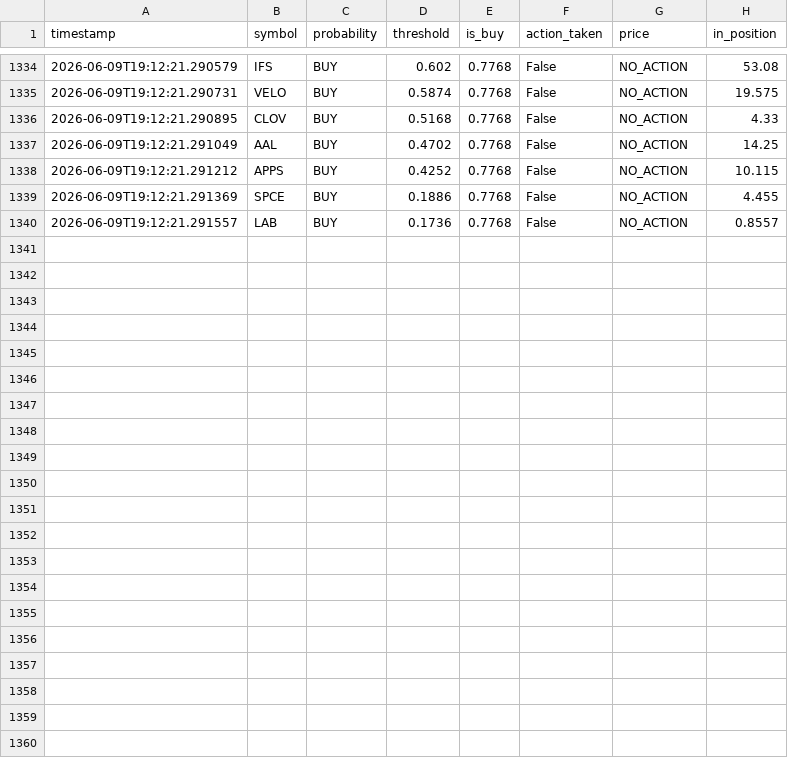
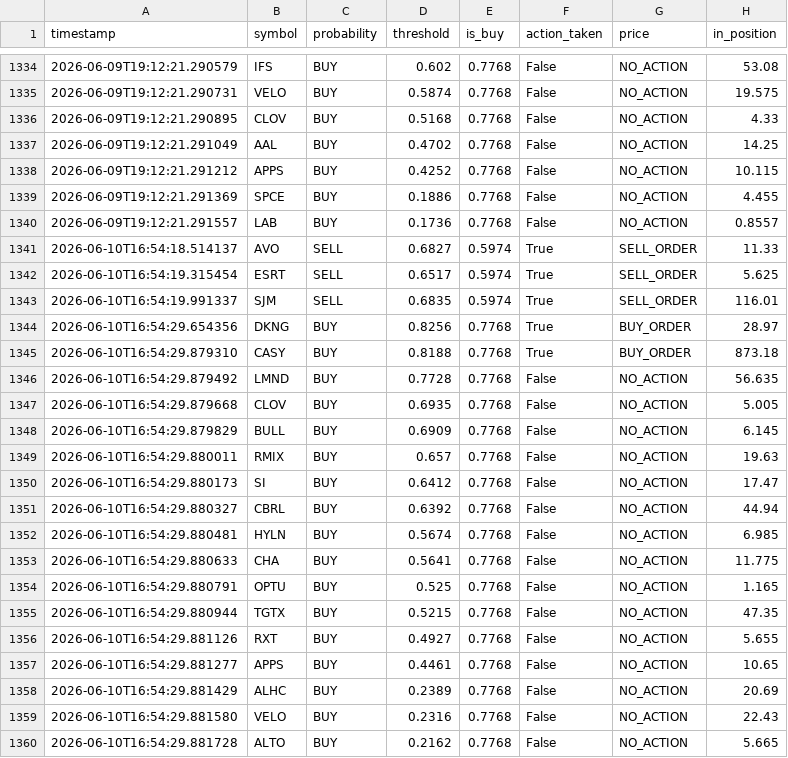
Before and after one commit to jp3tty/ml-trading-bot, a CSV file: paper_trade_log/signals.csv, drawn as a sheet; only a part is shown, gaps mark what is left out; the diff names each change by its address in the sheet, - before the commit and + after, or states it on an @@ line.

```diff
--- a/paper_trade_log/signals.csv
+++ b/paper_trade_log/signals.csv
+row 1341: 2026-06-10T16:54:18.514137 | AVO | SELL | 0.6827 | 0.5974 | True | SELL_ORDER | 11.33
+row 1342: 2026-06-10T16:54:19.315454 | ESRT | SELL | 0.6517 | 0.5974 | True | SELL_ORDER | 5.625
+row 1343: 2026-06-10T16:54:19.991337 | SJM | SELL | 0.6835 | 0.5974 | True | SELL_ORDER | 116.01
+row 1344: 2026-06-10T16:54:29.654356 | DKNG | BUY | 0.8256 | 0.7768 | True | BUY_ORDER | 28.97
+row 1345: 2026-06-10T16:54:29.879310 | CASY | BUY | 0.8188 | 0.7768 | True | BUY_ORDER | 873.18
+row 1346: 2026-06-10T16:54:29.879492 | LMND | BUY | 0.7728 | 0.7768 | False | NO_ACTION | 56.635
+row 1347: 2026-06-10T16:54:29.879668 | CLOV | BUY | 0.6935 | 0.7768 | False | NO_ACTION | 5.005
+row 1348: 2026-06-10T16:54:29.879829 | BULL | BUY | 0.6909 | 0.7768 | False | NO_ACTION | 6.145
+row 1349: 2026-06-10T16:54:29.880011 | RMIX | BUY | 0.657 | 0.7768 | False | NO_ACTION | 19.63
+row 1350: 2026-06-10T16:54:29.880173 | SI | BUY | 0.6412 | 0.7768 | False | NO_ACTION | 17.47
+row 1351: 2026-06-10T16:54:29.880327 | CBRL | BUY | 0.6392 | 0.7768 | False | NO_ACTION | 44.94
+row 1352: 2026-06-10T16:54:29.880481 | HYLN | BUY | 0.5674 | 0.7768 | False | NO_ACTION | 6.985
+row 1353: 2026-06-10T16:54:29.880633 | CHA | BUY | 0.5641 | 0.7768 | False | NO_ACTION | 11.775
+row 1354: 2026-06-10T16:54:29.880791 | OPTU | BUY | 0.525 | 0.7768 | False | NO_ACTION | 1.165
+row 1355: 2026-06-10T16:54:29.880944 | TGTX | BUY | 0.5215 | 0.7768 | False | NO_ACTION | 47.35
+row 1356: 2026-06-10T16:54:29.881126 | RXT | BUY | 0.4927 | 0.7768 | False | NO_ACTION | 5.655
+row 1357: 2026-06-10T16:54:29.881277 | APPS | BUY | 0.4461 | 0.7768 | False | NO_ACTION | 10.65
+row 1358: 2026-06-10T16:54:29.881429 | ALHC | BUY | 0.2389 | 0.7768 | False | NO_ACTION | 20.69
+row 1359: 2026-06-10T16:54:29.881580 | VELO | BUY | 0.2316 | 0.7768 | False | NO_ACTION | 22.43
+row 1360: 2026-06-10T16:54:29.881728 | ALTO | BUY | 0.2162 | 0.7768 | False | NO_ACTION | 5.665
```
Also changed, not shown: paper_trade_log/orders.csv.
